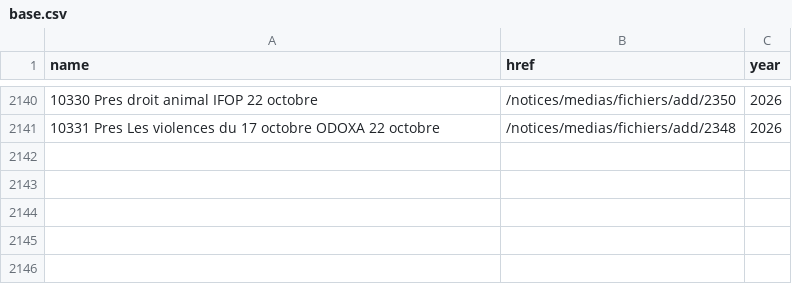
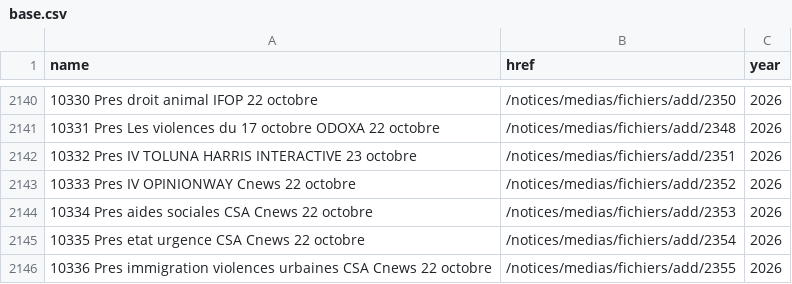
Before and after one commit to nsppolls/sondages-commission-index, a CSV file: base.csv, drawn as a sheet; only a part is shown, gaps mark what is left out.

```diff
--- a/base.csv
+++ b/base.csv
@@ -2141 +2141,6 @@ name,href,year
 10331 Pres Les violences du 17 octobre ODOXA 22 octobre,/notices/medias/fichiers/add/2348,2026
+10332 Pres IV TOLUNA HARRIS INTERACTIVE 23 octobre,/notices/medias/fichiers/add/2351,2026
+10333 Pres IV OPINIONWAY Cnews 22 octobre,/notices/medias/fichiers/add/2352,2026
+10334 Pres aides sociales CSA Cnews 22 octobre,/notices/medias/fichiers/add/2353,2026
+10335 Pres etat urgence CSA Cnews 22 octobre,/notices/medias/fichiers/add/2354,2026
+10336 Pres immigration violences urbaines CSA Cnews 22 octobre,/notices/medias/fichiers/add/2355,2026
```
Also changed, not shown: files.csv, 6 other files.
